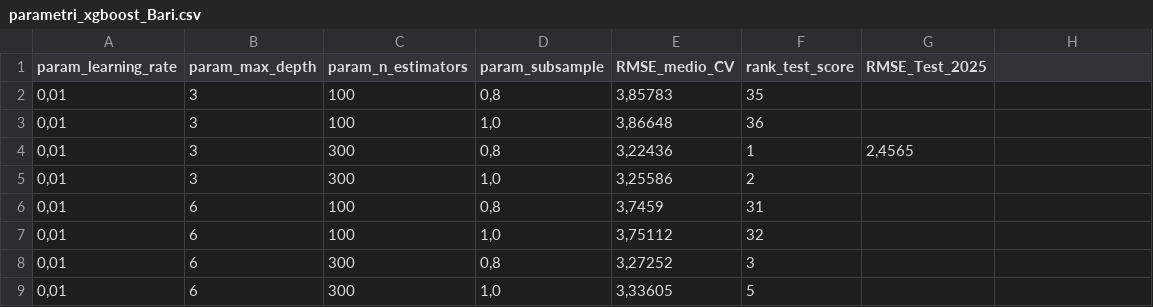
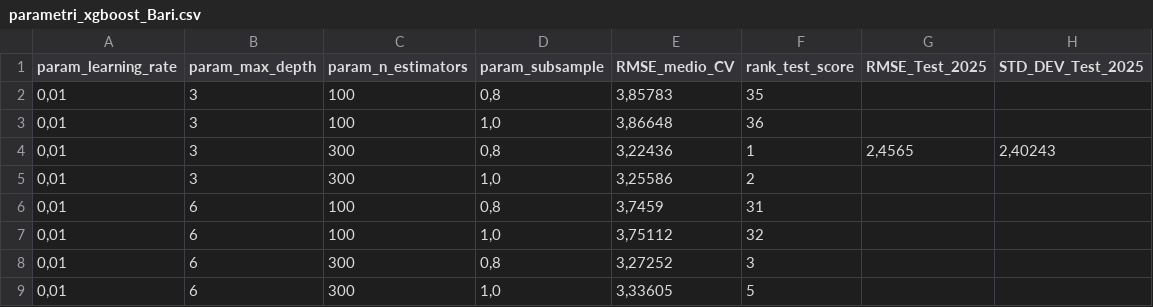
Before and after one commit to francyloru/ICON-Project, a CSV file: dati/parametri/parametri_xgboost_Bari.csv, drawn as a sheet; only a part is shown; the diff names each change by its address in the sheet, - before the commit and + after, or states it on an @@ line.

```diff
--- a/dati/parametri/parametri_xgboost_Bari.csv
+++ b/dati/parametri/parametri_xgboost_Bari.csv
-H1: (empty)
+H1: STD_DEV_Test_2025
-H4 (STD_DEV_Test_2025): (empty)
+H4 (STD_DEV_Test_2025): 2,40243
```
Also changed, not shown: dati/parametri/parametri_random_forest_Bari.csv, dati/parametri/parametri_random_forest_Lecce.csv, 20 other files.
